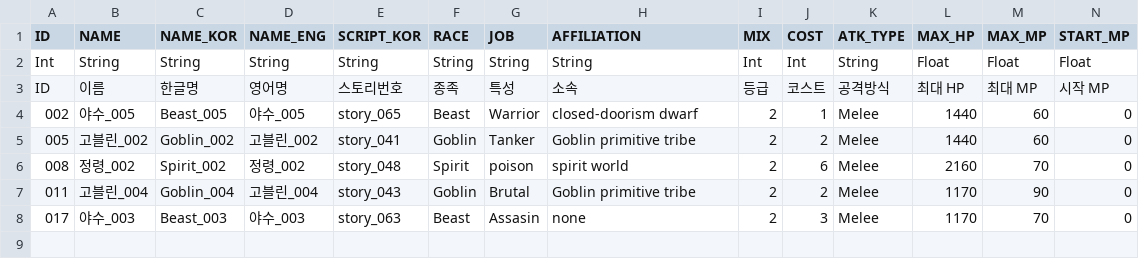
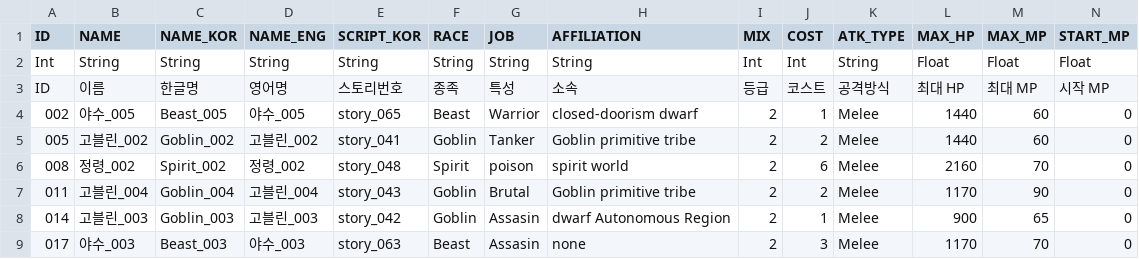
Before and after one commit to CTRL-Defile/DeFile, a CSV file: Assets/Resources/DataBase/Player_Unit_DataBase_2.csv, drawn as a sheet; only a part is shown; rows hold the shown columns only; the diff names each change by its address in the sheet, - before the commit and + after, or states it on an @@ line.

```diff
--- a/Assets/Resources/DataBase/Player_Unit_DataBase_2.csv
+++ b/Assets/Resources/DataBase/Player_Unit_DataBase_2.csv
+row 8: 014 | 고블린_003 | Goblin_003 | 고블린_003 | story_042 | Goblin | Assasin | dwarf Autonomous Region | 2 | 1 | Melee | 900 | 65 | 0
```
Also changed, not shown: Assets/Resources/DataBase/Player_Unit_DataBase_1.csv, Assets/Resources/DataBase/Player_Unit_DataBase_3.csv, 13 other files.
